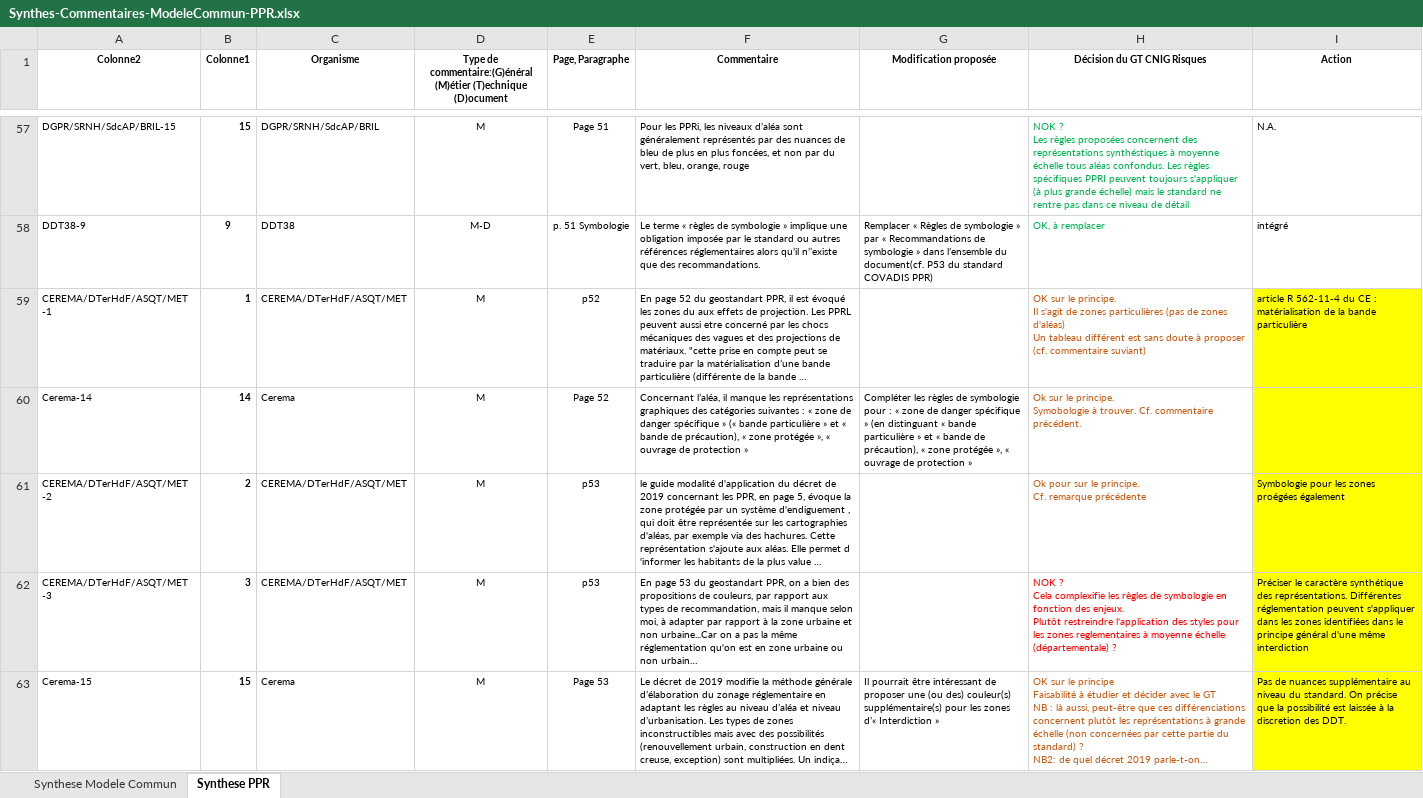
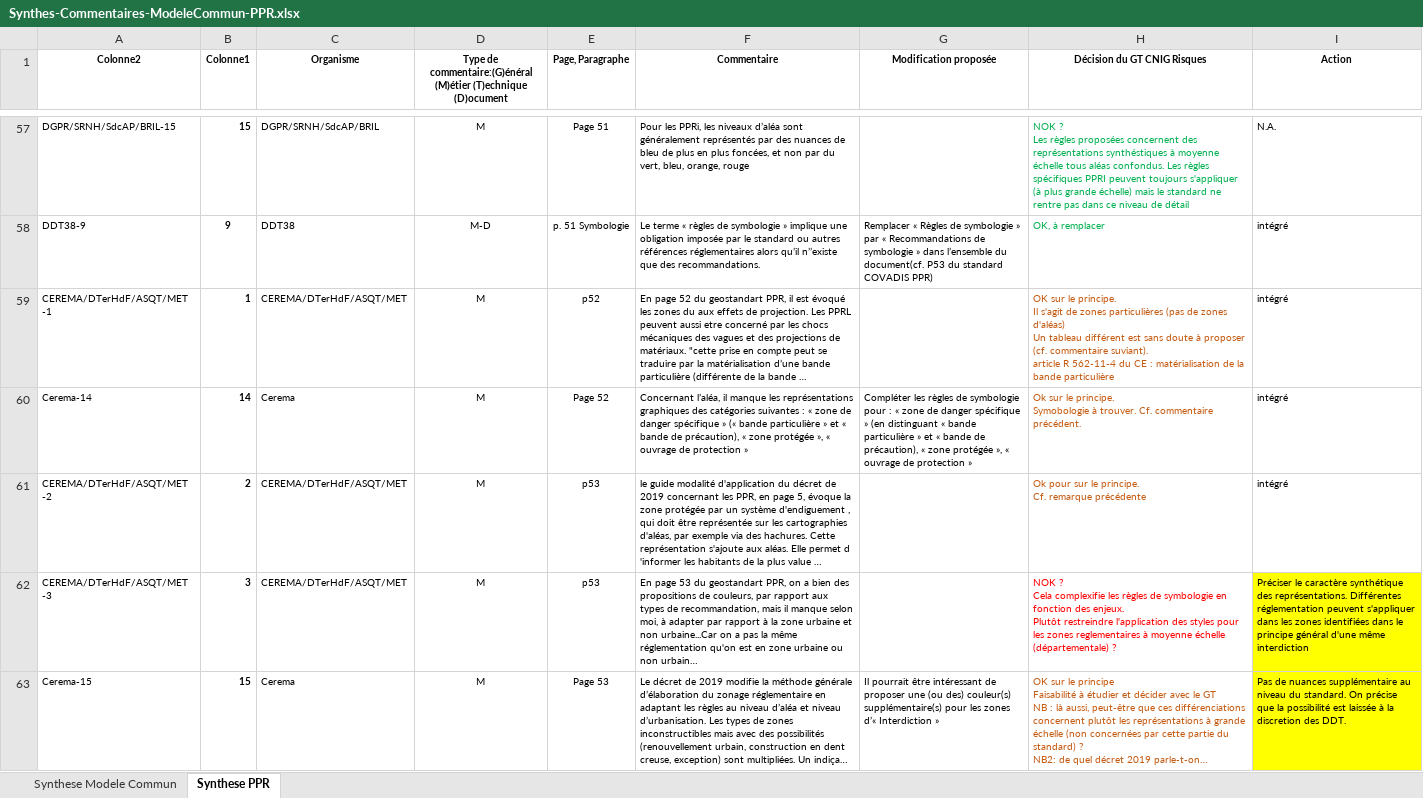
Before and after one commit to cnigfr/Geostandards-Risques, an Excel workbook: suivi/2024-05_06-Consultation-publique/Synthes-Commentaires-ModeleCommun-PPR.xlsx, sheet Synthese PPR, drawn as a sheet; only a part is shown, gaps mark what is left out; long unchanged cells end in …; values as stored, in another font and other column widths than the file's, no borders; table styles not drawn; ↵ is a line break in a cell; the diff covers the shown part only; the diff names each change by its address in the sheet, - before the commit and + after, or states it on an @@ line.

Commit message:
traitement commentaires dans tableau XLS

```diff
--- a/suivi/2024-05_06-Consultation-publique/Synthes-Commentaires-ModeleCommun-PPR.xlsx (sheet Synthese PPR)
+++ b/suivi/2024-05_06-Consultation-publique/Synthes-Commentaires-ModeleCommun-PPR.xlsx (sheet Synthese PPR)
-H59 (Décision du GT CNIG Risques): …(cf. commentaire suviant)
+H59 (Décision du GT CNIG Risques): …(cf. commentaire suviant). ↵ article R 562-11-4 du CE : matérialisation de la bande particulière
-I59 (Action): article R 562-11-4 du CE : matérialisation de la bande particulière
+I59 (Action): intégré
-I59:I61 fill: #FFFF00
+I59:I61 fill: none
-I60 (Action): (empty)
+I60 (Action): intégré
-I61 (Action): Symbologie pour les zones proégées également
+I61 (Action): intégré
```
Also changed, not shown: 10 edited cells and cell formats elsewhere in this sheet.
